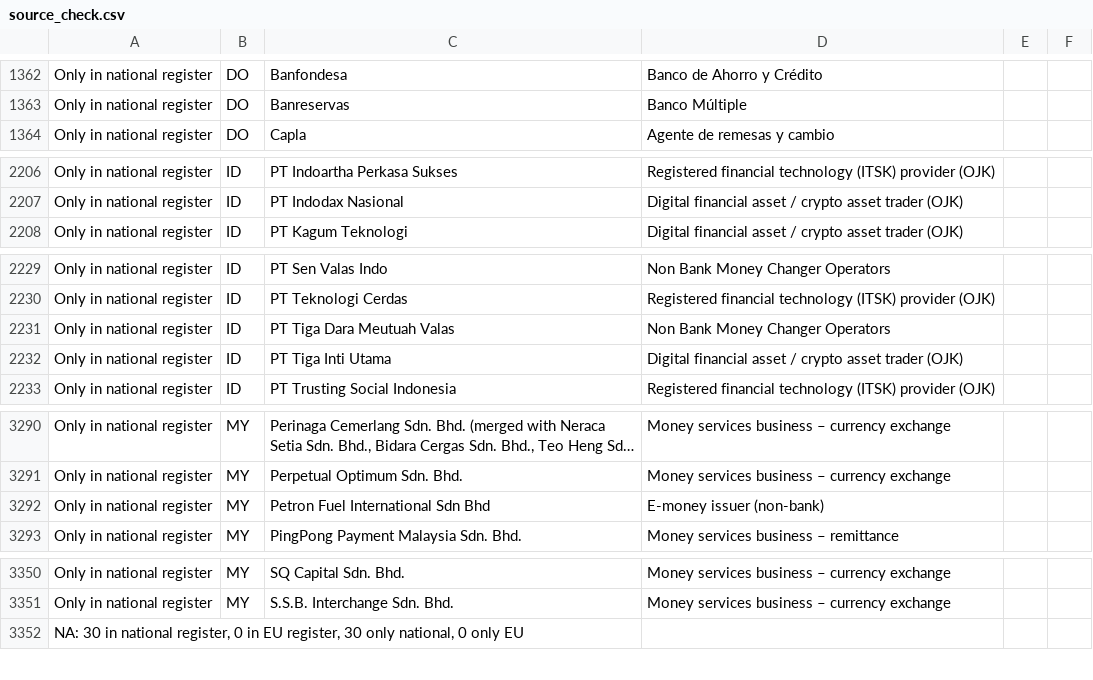
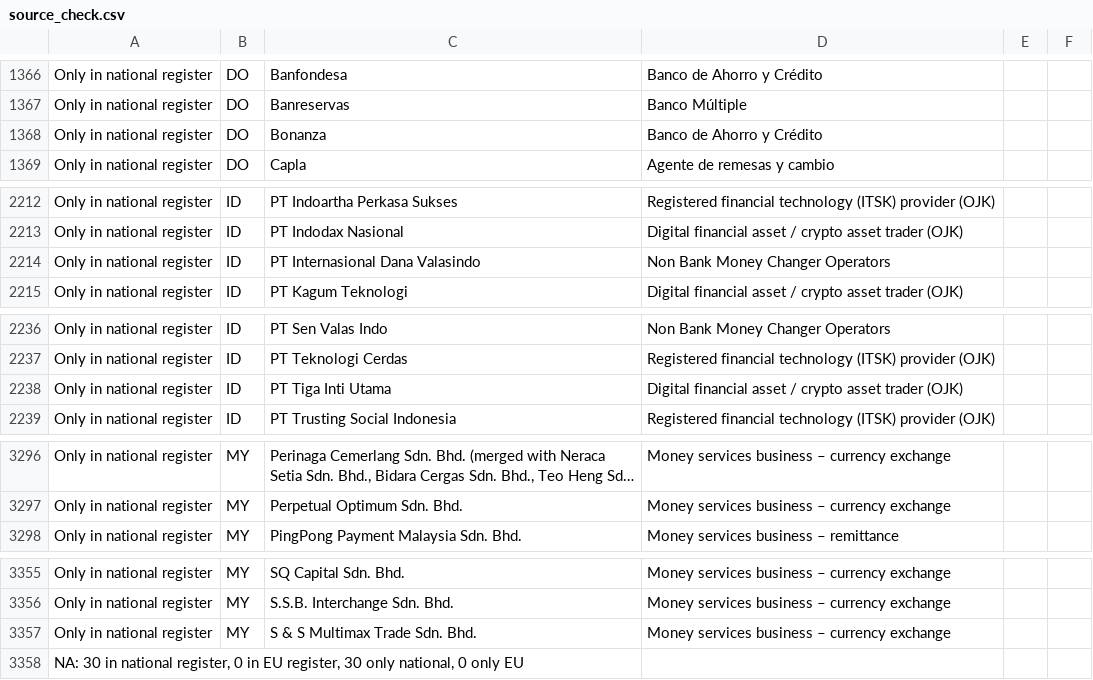
Before and after one commit to TheShaz77/licence-tracker, a CSV file: data/source_check.csv, drawn as a sheet; only a part is shown, gaps mark what is left out; long unchanged cells end in …; removed rows and columns are numbered as before the commit, all else as after; the diff covers the shown part only; the diff names each change by its address in the sheet, - before the commit and + after, or states it on an @@ line.

```diff
--- a/data/source_check.csv
+++ b/data/source_check.csv
+row 1368: Only in national register | DO | Bonanza | Banco de Ahorro y Crédito
+row 2214: Only in national register | ID | PT Internasional Dana Valasindo | Non Bank Money Changer Operators
-row 2231: Only in national register | ID | PT Tiga Dara Meutuah Valas | Non Bank Money Changer Operators
-row 3292: Only in national register | MY | Petron Fuel International Sdn Bhd | E-money issuer (non-bank)
+row 3357: Only in national register | MY | S & S Multimax Trade Sdn. Bhd. | Money services business – currency exchange
```
Also changed, not shown: 6 added rows, 1 removed row and 5 edited cells elsewhere in this file, 57 other files.
